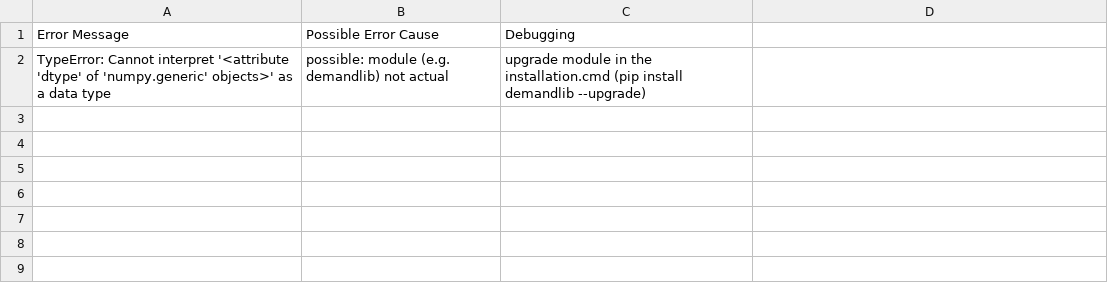
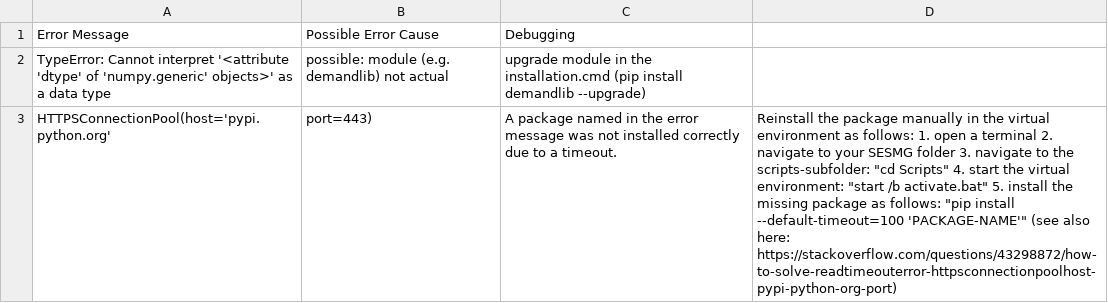
Before and after one commit to SESMG/SESMG, a CSV file: docs/troubleshooting/troubleshooting-installation.csv, drawn as a sheet; the diff names each change by its address in the sheet, - before the commit and + after, or states it on an @@ line.

Commit message:
added port 443 error message

```diff
--- a/docs/troubleshooting/troubleshooting-installation.csv
+++ b/docs/troubleshooting/troubleshooting-installation.csv
+row 3: HTTPSConnectionPool(host='pypi.python.org' | port=443) | A package named in the error message was not installed correctly due to a timeout. | Reinstall the package manually in the virtual environment as follows: 1. open a terminal 2. navigate to your SESMG folder 3. navigate to the scripts-subfolder: "cd Scripts" 4. start the virtual environment: "start /b activate.bat" 5. install the missing package as follows: "pip install --default-timeout=100 'PACKAGE-NAME'" (see also here: https://stackoverflow.com/questions/43298872/how-to-solve-readtimeouterror-httpsconnectionpoolhost-pypi-python-org-port)
```
